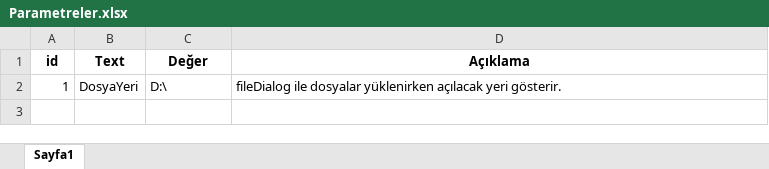
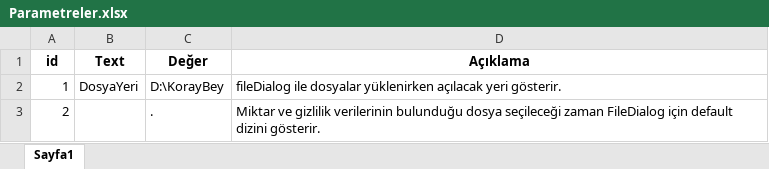
Before and after one commit to yucangit/ExcelProjeleri, an Excel workbook: ExcelSamples/Parametreler.xlsx, sheet Sayfa1, drawn as a sheet; values as stored, in another font and other column widths than the file's, no borders; the diff names each change by its address in the sheet, - before the commit and + after, or states it on an @@ line.

Commit message:
Parametreler dosyası eklendi ve Dosyaların açılacağı path değeri dinamik duruma getirildi.

```diff
--- a/ExcelSamples/Parametreler.xlsx (sheet Sayfa1)
+++ b/ExcelSamples/Parametreler.xlsx (sheet Sayfa1)
-C2 (Değer): D:\
+C2 (Değer): D:\KorayBey
+row 3: 2 |  | . | Miktar ve gizlilik verilerinin bulunduğu dosya seçileceği zaman FileDialog için default dizini gösterir.
```
Also changed, not shown: 2 other files.
